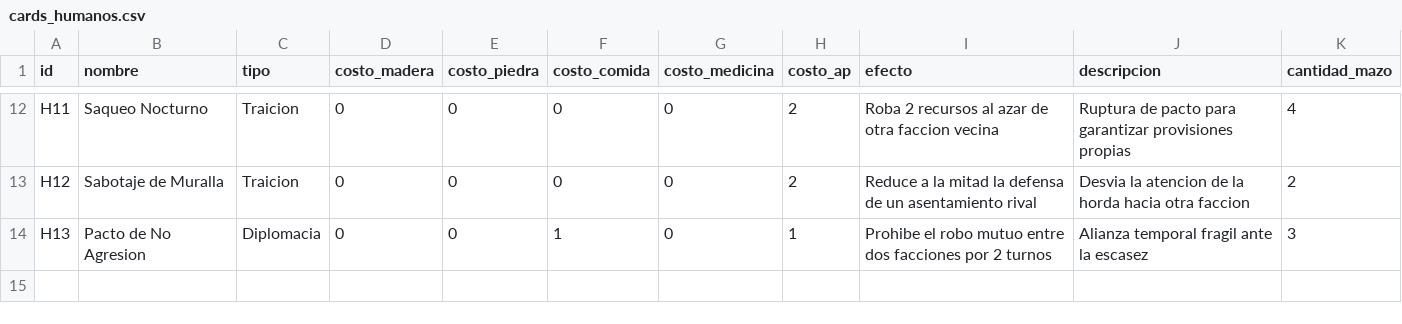
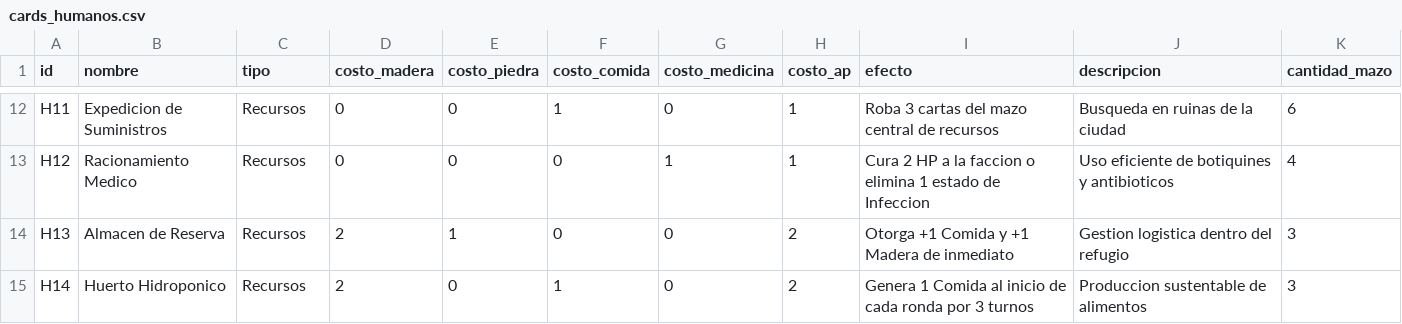
Before and after one commit to tonyst4rk239/deadlock-game, a CSV file: data/cards_humanos.csv, drawn as a sheet; only a part is shown, gaps mark what is left out; the diff covers the shown part only; the diff names each change by its address in the sheet, - before the commit and + after, or states it on an @@ line.

```diff
--- a/data/cards_humanos.csv
+++ b/data/cards_humanos.csv
-B12 (nombre): Saqueo Nocturno
+B12 (nombre): Expedicion de Suministros
-C12:C13 (tipo): Traicion
+C12:C13 (tipo): Recursos
-F12 (costo_comida): 0
+F12 (costo_comida): 1
-H12:H13 (costo_ap): 2
+H12:H13 (costo_ap): 1
-I12 (efecto): Roba 2 recursos al azar de otra faccion vecina
+I12 (efecto): Roba 3 cartas del mazo central de recursos
-J12 (descripcion): Ruptura de pacto para garantizar provisiones propias
+J12 (descripcion): Busqueda en ruinas de la ciudad
-K12 (cantidad_mazo): 4
+K12 (cantidad_mazo): 6
-B13 (nombre): Sabotaje de Muralla
+B13 (nombre): Racionamiento Medico
-G13 (costo_medicina): 0
+G13 (costo_medicina): 1
-I13 (efecto): Reduce a la mitad la defensa de un asentamiento rival
+I13 (efecto): Cura 2 HP a la faccion o elimina 1 estado de Infeccion
-J13 (descripcion): Desvia la atencion de la horda hacia otra faccion
+J13 (descripcion): Uso eficiente de botiquines y antibioticos
-K13 (cantidad_mazo): 2
+K13 (cantidad_mazo): 4
-B14 (nombre): Pacto de No Agresion
+B14 (nombre): Almacen de Reserva
-C14 (tipo): Diplomacia
+C14 (tipo): Recursos
-D14 (costo_madera): 0
+D14 (costo_madera): 2
-E14 (costo_piedra): 0
+E14 (costo_piedra): 1
-F14 (costo_comida): 1
+F14 (costo_comida): 0
-H14 (costo_ap): 1
+H14 (costo_ap): 2
-I14 (efecto): Prohibe el robo mutuo entre dos facciones por 2 turnos
+I14 (efecto): Otorga +1 Comida y +1 Madera de inmediato
-J14 (descripcion): Alianza temporal fragil ante la escasez
+J14 (descripcion): Gestion logistica dentro del refugio
+row 15: H14 | Huerto Hidroponico | Recursos | 2 | 0 | 1 | 0 | 2 | Genera 1 Comida al inicio de cada ronda por 3 turnos | Produccion sustentable de alimentos | 3
```
Also changed, not shown: 64 edited cells elsewhere in this file, data/cards_overlord.csv, 2 other files.
